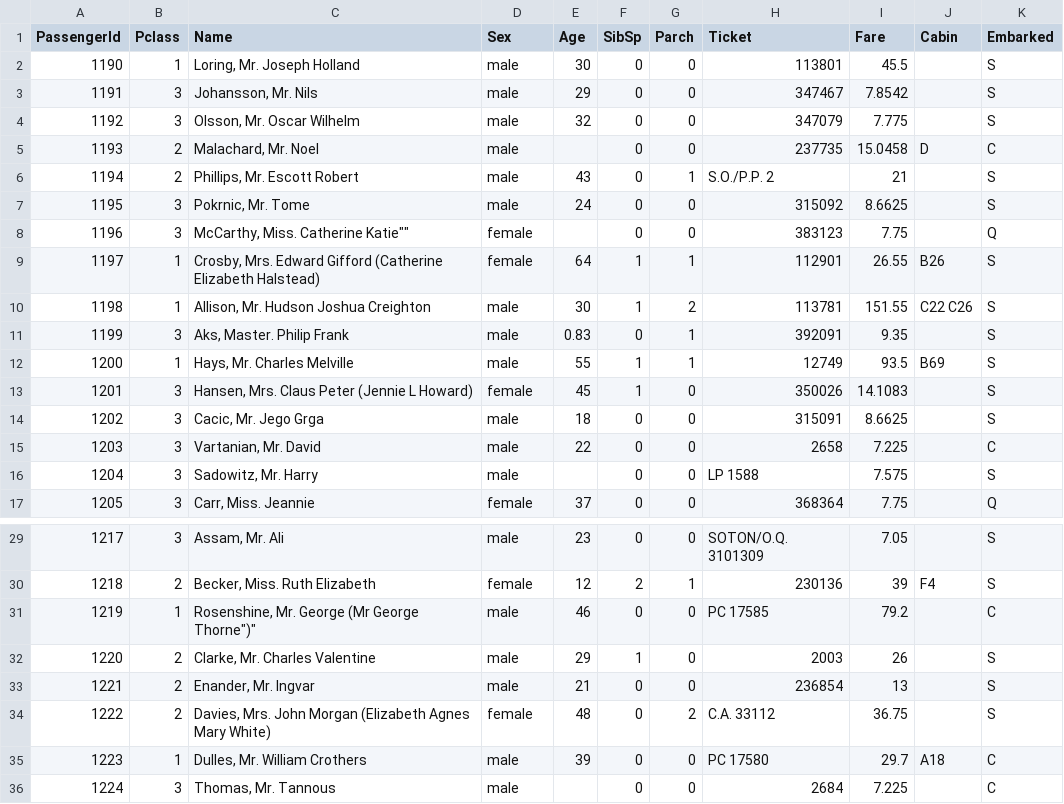
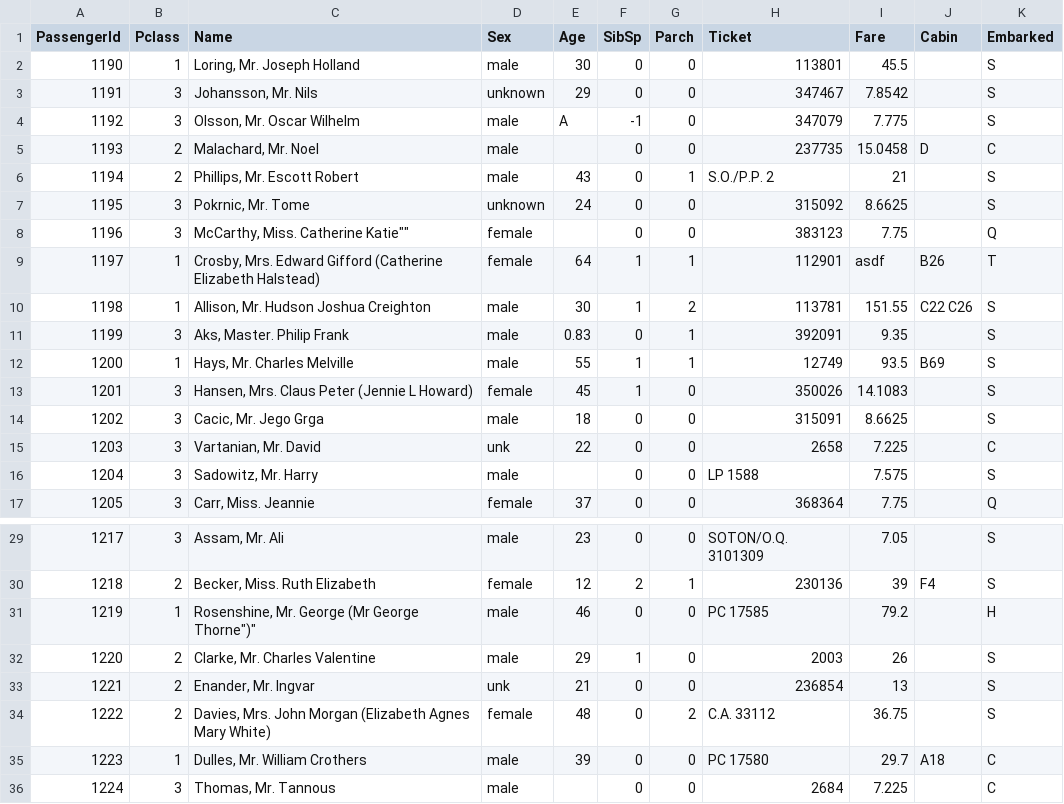
Before and after one commit to moutai/tdml-example, a CSV file: datasets/titanic/2_unknown_new_data_to_score.csv, drawn as a sheet; only a part is shown, gaps mark what is left out.

Commit message:
modify the unseen dataset for the challenge

```diff
--- a/datasets/titanic/2_unknown_new_data_to_score.csv
+++ b/datasets/titanic/2_unknown_new_data_to_score.csv
@@ -2,9 +2,9 @@ PassengerId,Pclass,Name,Sex,Age,SibSp,Parch,Ticket,Fare,Cabin,Embarked
 1190,1,"Loring, Mr. Joseph Holland",male,30,0,0,113801,45.5,,S
-1191,3,"Johansson, Mr. Nils",male,29,0,0,347467,7.8542,,S
-1192,3,"Olsson, Mr. Oscar Wilhelm",male,32,0,0,347079,7.775,,S
+1191,3,"Johansson, Mr. Nils",unknown,29,0,0,347467,7.8542,,S
+1192,3,"Olsson, Mr. Oscar Wilhelm",male,A,-1,0,347079,7.775,,S
 1193,2,"Malachard, Mr. Noel",male,,0,0,237735,15.0458,D,C
 1194,2,"Phillips, Mr. Escott Robert",male,43,0,1,S.O./P.P. 2,21,,S
-1195,3,"Pokrnic, Mr. Tome",male,24,0,0,315092,8.6625,,S
+1195,3,"Pokrnic, Mr. Tome",unknown,24,0,0,315092,8.6625,,S
 1196,3,"McCarthy, Miss. Catherine Katie""""",female,,0,0,383123,7.75,,Q
-1197,1,"Crosby, Mrs. Edward Gifford (Catherine Elizabeth Halstead)",female,64,1,1,112901,26.55,B26,S
+1197,1,"Crosby, Mrs. Edward Gifford (Catherine Elizabeth Halstead)",female,64,1,1,112901,asdf,B26,T
 1198,1,"Allison, Mr. Hudson Joshua Creighton",male,30,1,2,113781,151.55,C22 C26,S
@@ -14,3 +14,3 @@ PassengerId,Pclass,Name,Sex,Age,SibSp,Parch,Ticket,Fare,Cabin,Embarked
 1202,3,"Cacic, Mr. Jego Grga",male,18,0,0,315091,8.6625,,S
-1203,3,"Vartanian, Mr. David",male,22,0,0,2658,7.225,,C
+1203,3,"Vartanian, Mr. David",unk,22,0,0,2658,7.225,,C
 1204,3,"Sadowitz, Mr. Harry",male,,0,0,LP 1588,7.575,,S
@@ -30,5 +30,5 @@ PassengerId,Pclass,Name,Sex,Age,SibSp,Parch,Ticket,Fare,Cabin,Embarked
 1218,2,"Becker, Miss. Ruth Elizabeth",female,12,2,1,230136,39,F4,S
-1219,1,"Rosenshine, Mr. George (Mr George Thorne"")""",male,46,0,0,PC 17585,79.2,,C
+1219,1,"Rosenshine, Mr. George (Mr George Thorne"")""",male,46,0,0,PC 17585,79.2,,H
 1220,2,"Clarke, Mr. Charles Valentine",male,29,1,0,2003,26,,S
-1221,2,"Enander, Mr. Ingvar",male,21,0,0,236854,13,,S
+1221,2,"Enander, Mr. Ingvar",unk,21,0,0,236854,13,,S
 1222,2,"Davies, Mrs. John Morgan (Elizabeth Agnes Mary White) ",female,48,0,2,C.A. 33112,36.75,,S
```
